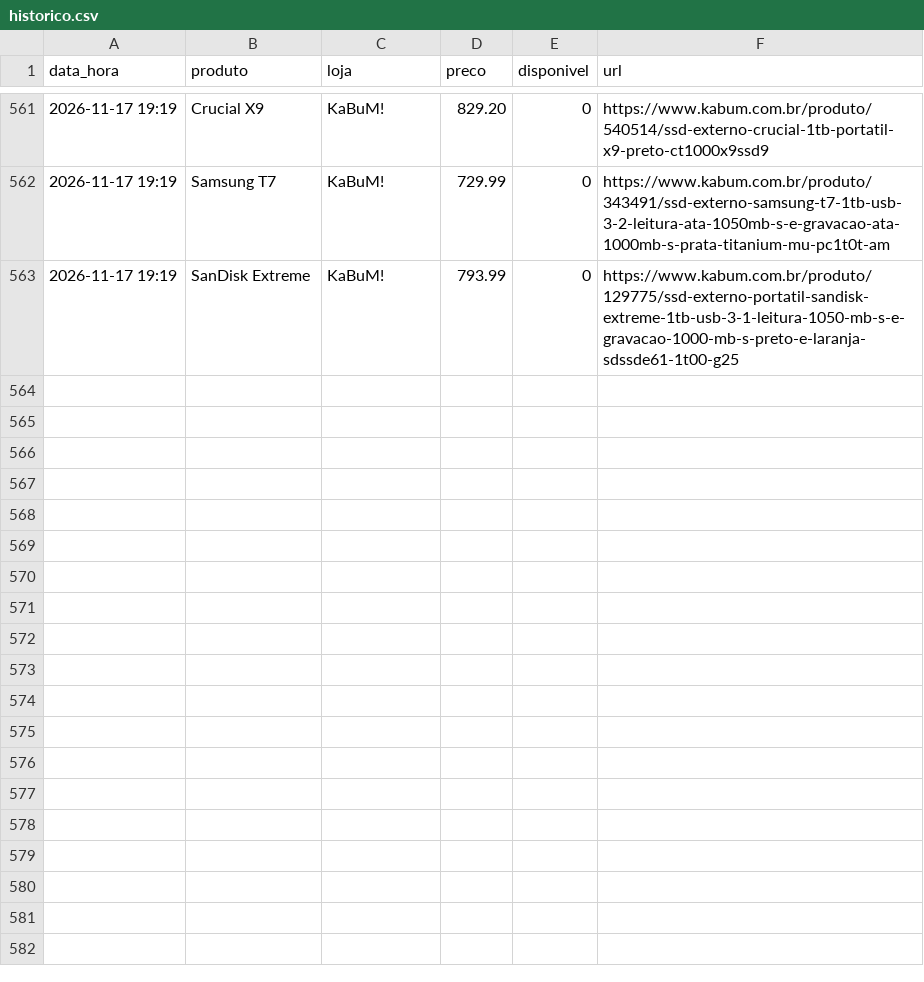
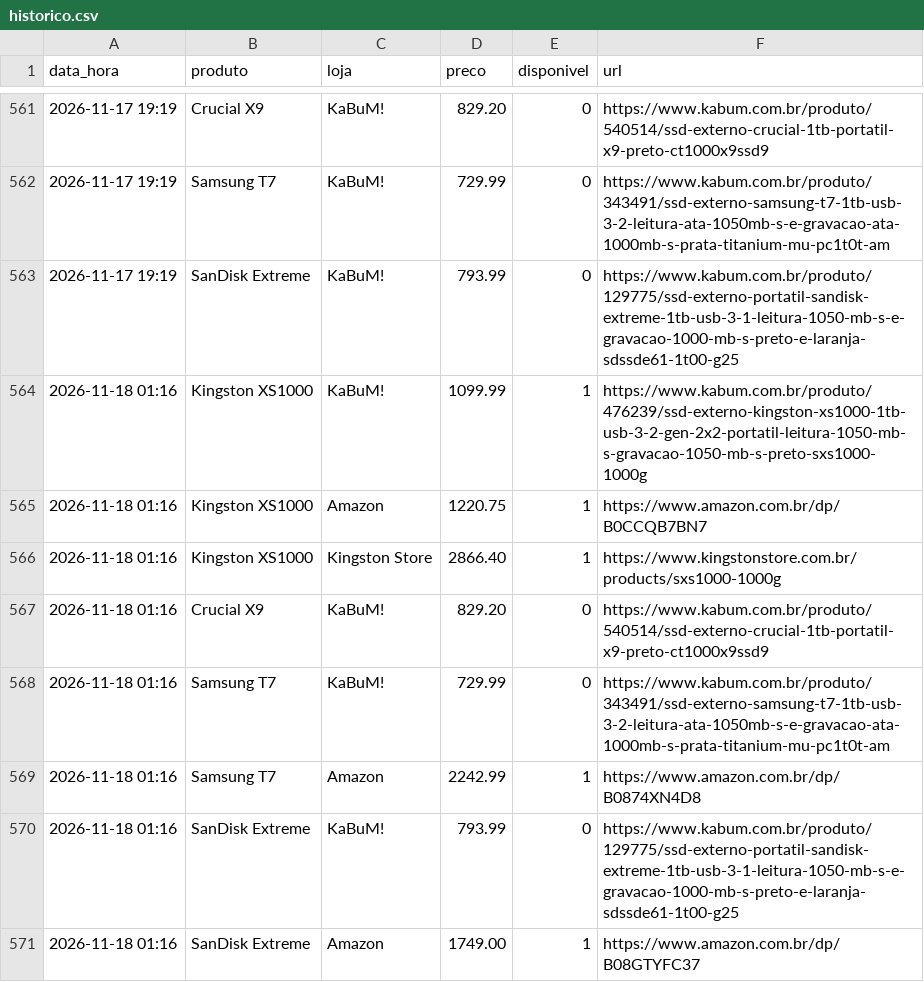
Before and after one commit to leonardllima/pricemonitor, a CSV file: historico.csv, drawn as a sheet; only a part is shown, gaps mark what is left out.

```diff
--- a/historico.csv
+++ b/historico.csv
@@ -563 +563,9 @@ data_hora,produto,loja,preco,disponivel,url
 2026-11-17 19:19,SanDisk Extreme,KaBuM!,793.99,0,https://www.kabum.com.br/produto/129775/ssd-externo-portatil-sandisk-extreme-1tb-usb-3-1-leitura-1050-mb-s-e-gravacao-1000-mb-s-preto-e-laranja-sdssde61-1t00-g25
+2026-11-18 01:16,Kingston XS1000,KaBuM!,1099.99,1,https://www.kabum.com.br/produto/476239/ssd-externo-kingston-xs1000-1tb-usb-3-2-gen-2x2-portatil-leitura-1050-mb-s-gravacao-1050-mb-s-preto-sxs1000-1000g
+2026-11-18 01:16,Kingston XS1000,Amazon,1220.75,1,https://www.amazon.com.br/dp/B0CCQB7BN7
+2026-11-18 01:16,Kingston XS1000,Kingston Store,2866.40,1,https://www.kingstonstore.com.br/products/sxs1000-1000g
+2026-11-18 01:16,Crucial X9,KaBuM!,829.20,0,https://www.kabum.com.br/produto/540514/ssd-externo-crucial-1tb-portatil-x9-preto-ct1000x9ssd9
+2026-11-18 01:16,Samsung T7,KaBuM!,729.99,0,https://www.kabum.com.br/produto/343491/ssd-externo-samsung-t7-1tb-usb-3-2-leitura-ata-1050mb-s-e-gravacao-ata-1000mb-s-prata-titanium-mu-pc1t0t-am
+2026-11-18 01:16,Samsung T7,Amazon,2242.99,1,https://www.amazon.com.br/dp/B0874XN4D8
+2026-11-18 01:16,SanDisk Extreme,KaBuM!,793.99,0,https://www.kabum.com.br/produto/129775/ssd-externo-portatil-sandisk-extreme-1tb-usb-3-1-leitura-1050-mb-s-e-gravacao-1000-mb-s-preto-e-laranja-sdssde61-1t00-g25
+2026-11-18 01:16,SanDisk Extreme,Amazon,1749.00,1,https://www.amazon.com.br/dp/B08GTYFC37
```
